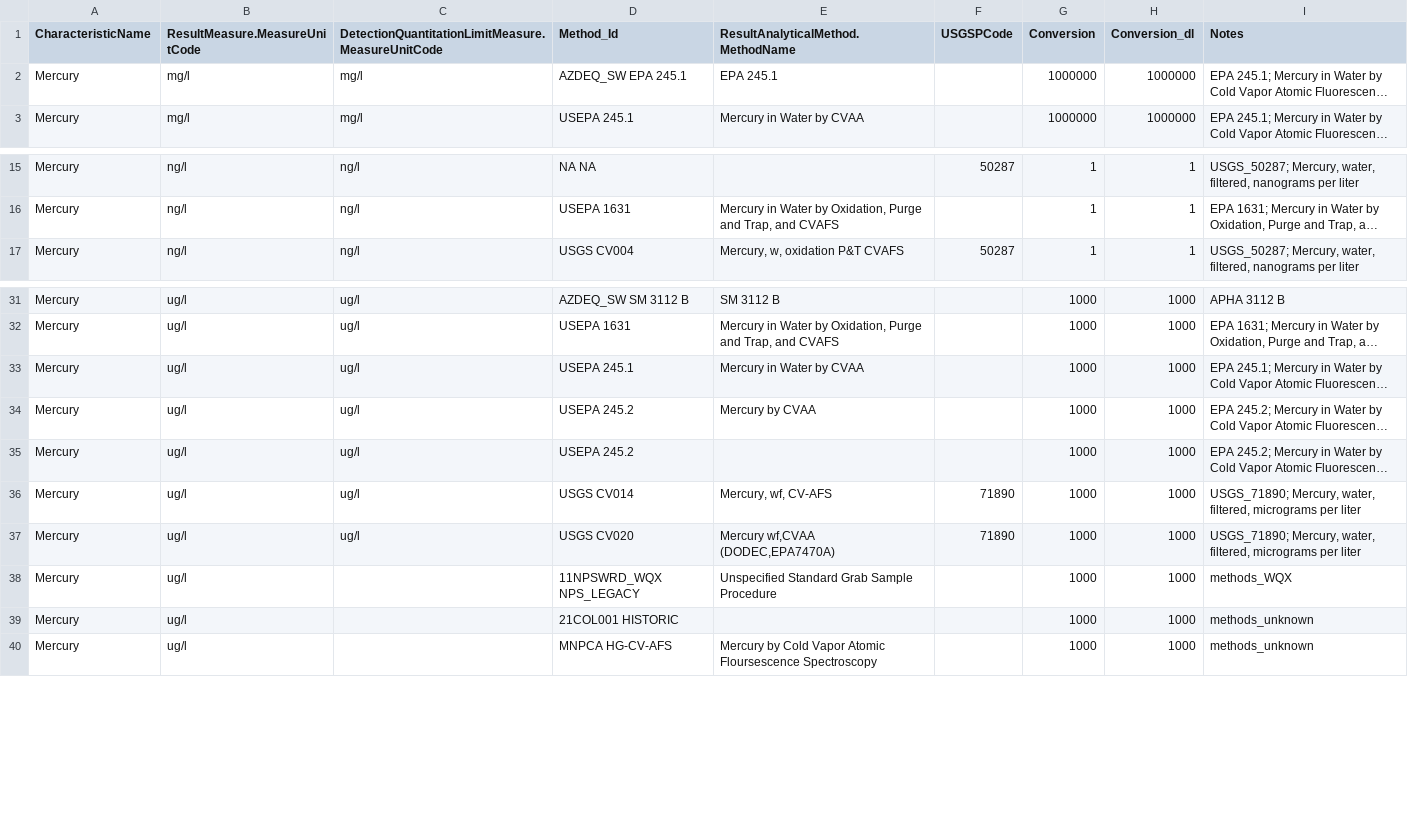
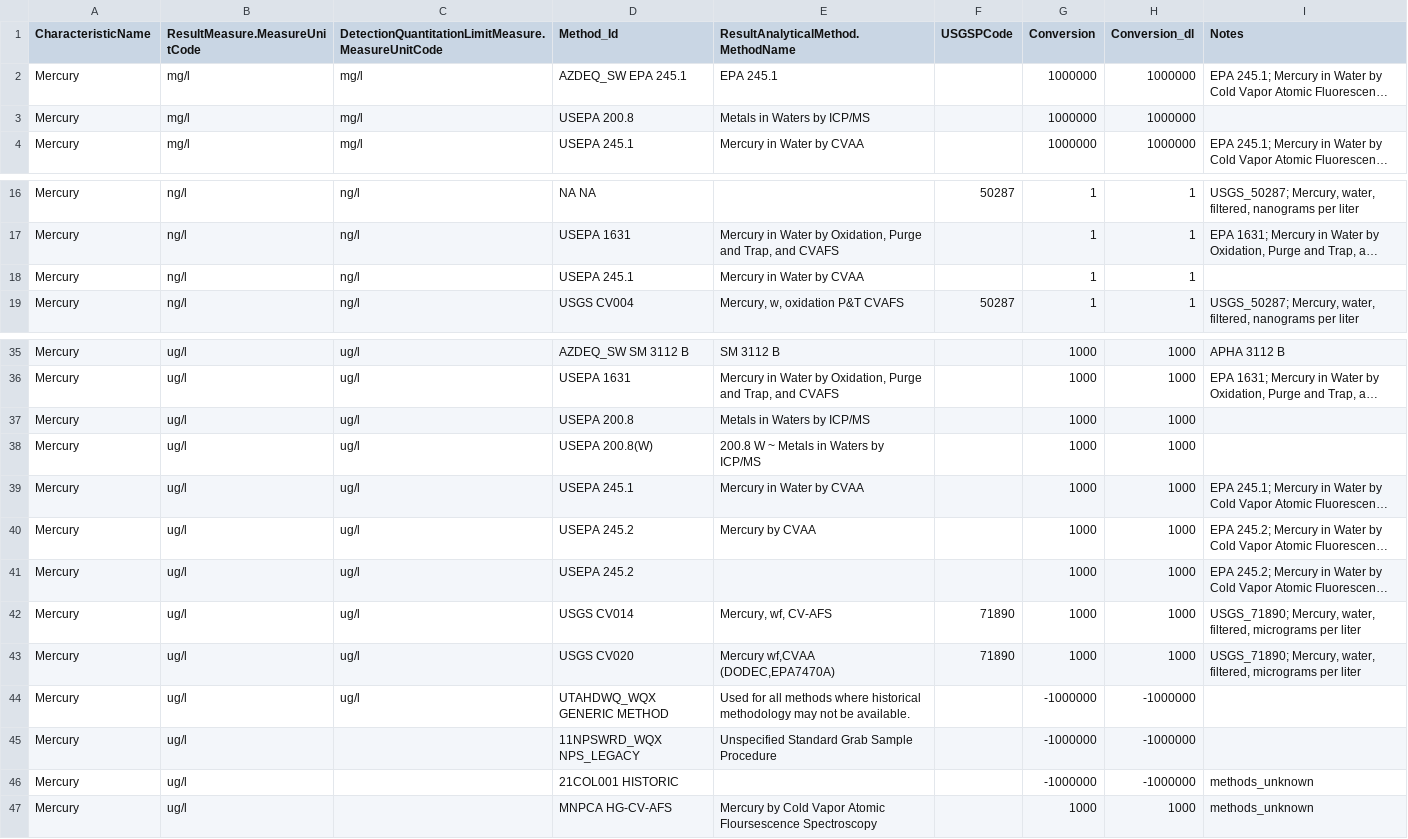
Before and after one commit to cont-limno/lagos_database, a CSV file: conversion_files/dMe_Methods_Conversion.csv, drawn as a sheet; only a part is shown, gaps mark what is left out; long unchanged cells end in …; addresses are those after the commit; the diff covers the shown part only; the diff names each change by its address in the sheet, - before the commit and + after, or states it on an @@ line.

```diff
--- a/conversion_files/dMe_Methods_Conversion.csv
+++ b/conversion_files/dMe_Methods_Conversion.csv
+row 3: Mercury | mg/l | mg/l | USEPA 200.8 | Metals in Waters by ICP/MS |  | 1000000 | 1000000
+row 18: Mercury | ng/l | ng/l | USEPA 245.1 | Mercury in Water by CVAA |  | 1 | 1
+row 37: Mercury | ug/l | ug/l | USEPA 200.8 | Metals in Waters by ICP/MS |  | 1000 | 1000
+row 38: Mercury | ug/l | ug/l | USEPA 200.8(W) | 200.8 W ~ Metals in Waters by ICP/MS |  | 1000 | 1000
+row 44: Mercury | ug/l | ug/l | UTAHDWQ_WQX GENERIC METHOD | Used for all methods where historical methodology may not be available. |  | -1000000 | -1000000
-G45:G46 (Conversion): 1000
+G45:G46 (Conversion): -1000000
-H45:H46 (Conversion_dl): 1000
+H45:H46 (Conversion_dl): -1000000
-I45 (Notes): methods_WQX
+I45 (Notes): (empty)
```
Also changed, not shown: 21 added rows elsewhere in this file, conversion_files/dmMe_Methods_Conversion.csv.
